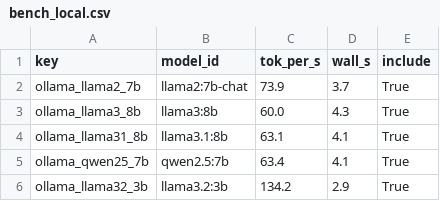
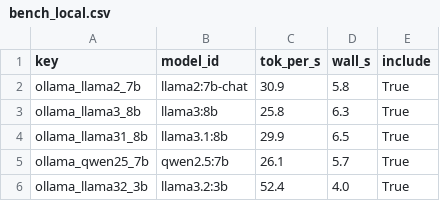
Before and after one commit to ApriCuz54/agent-civ-lab, a CSV file: results/_phase0/bench_local.csv, drawn as a sheet.

```diff
--- a/results/_phase0/bench_local.csv
+++ b/results/_phase0/bench_local.csv
@@ -1,6 +1,6 @@
 key,model_id,tok_per_s,wall_s,include
-ollama_llama2_7b,llama2:7b-chat,73.9,3.7,True
-ollama_llama3_8b,llama3:8b,60.0,4.3,True
-ollama_llama31_8b,llama3.1:8b,63.1,4.1,True
-ollama_qwen25_7b,qwen2.5:7b,63.4,4.1,True
-ollama_llama32_3b,llama3.2:3b,134.2,2.9,True
+ollama_llama2_7b,llama2:7b-chat,30.9,5.8,True
+ollama_llama3_8b,llama3:8b,25.8,6.3,True
+ollama_llama31_8b,llama3.1:8b,29.9,6.5,True
+ollama_qwen25_7b,qwen2.5:7b,26.1,5.7,True
+ollama_llama32_3b,llama3.2:3b,52.4,4.0,True
```
Also changed, not shown: 2 other files.
